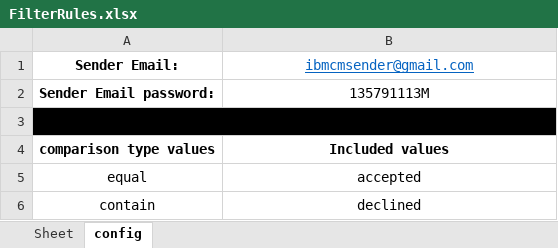
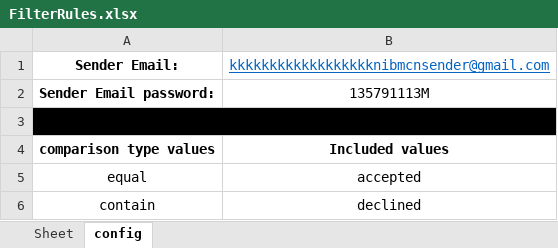
Before and after one commit to AugestINternIBM/ibmcn, an Excel workbook: IBMContractNotifier/FilterRules.xlsx, sheet config, drawn as a sheet; values as stored, in another font and other column widths than the file's, no borders; the diff names each change by its address in the sheet, - before the commit and + after, or states it on an @@ line.

```diff
--- a/IBMContractNotifier/FilterRules.xlsx (sheet config)
+++ b/IBMContractNotifier/FilterRules.xlsx (sheet config)
-B1: ibmcmsender@gmail.com
+B1: kkkkkkkkkkkkkkkkkknibmcnsender@gmail.com
```
Also changed, not shown: 2 other files.
